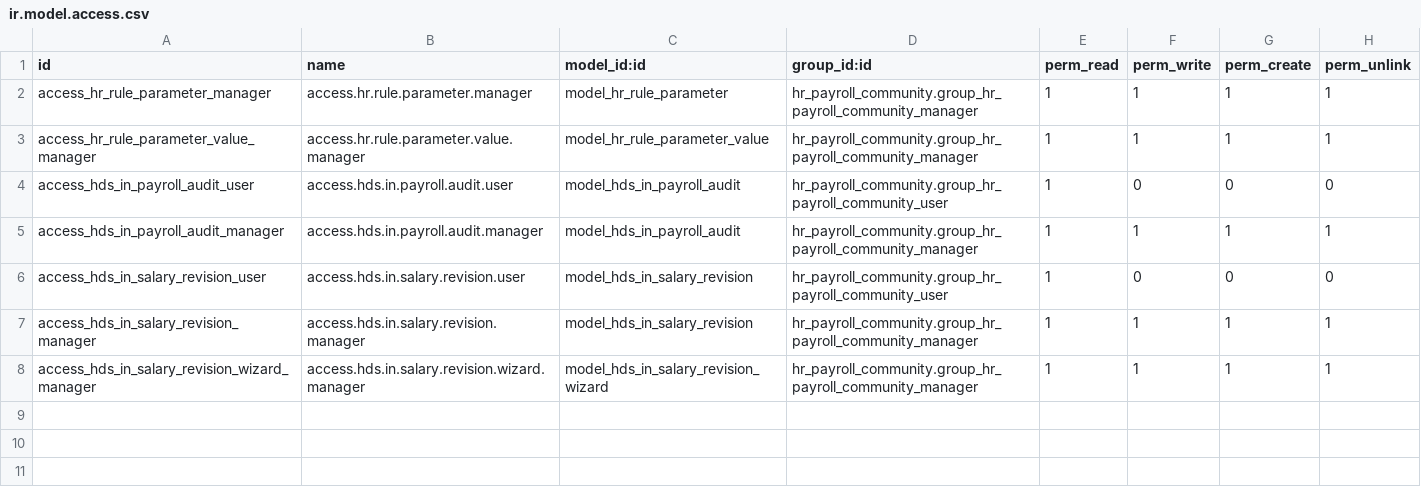
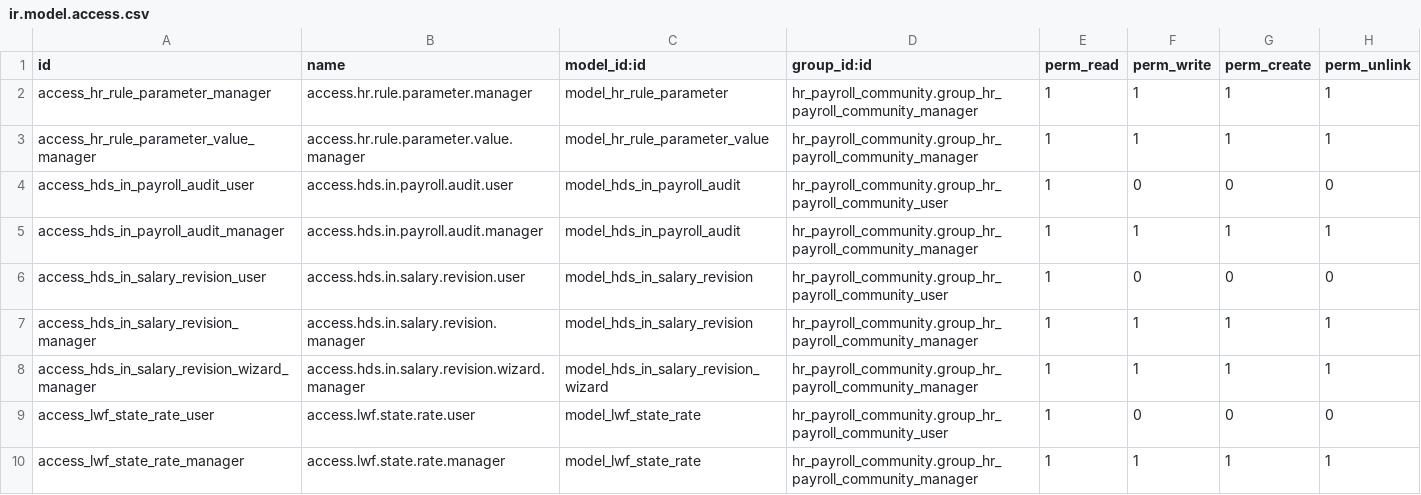
Before and after one commit to Hudsonsoftwares/HUD_HRMS, a CSV file: hudson_in_payroll/security/ir.model.access.csv, drawn as a sheet; the diff names each change by its address in the sheet, - before the commit and + after, or states it on an @@ line.

```diff
--- a/hudson_in_payroll/security/ir.model.access.csv
+++ b/hudson_in_payroll/security/ir.model.access.csv
+row 9: access_lwf_state_rate_user | access.lwf.state.rate.user | model_lwf_state_rate | hr_payroll_community.group_hr_payroll_community_user | 1 | 0 | 0 | 0
+row 10: access_lwf_state_rate_manager | access.lwf.state.rate.manager | model_lwf_state_rate | hr_payroll_community.group_hr_payroll_community_manager | 1 | 1 | 1 | 1
```
Also changed, not shown: 23 other files.
